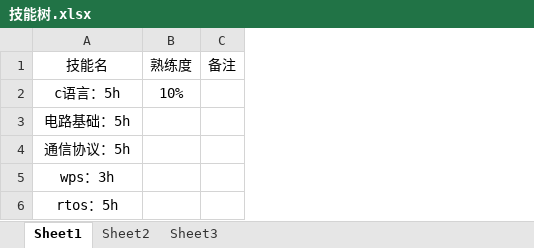
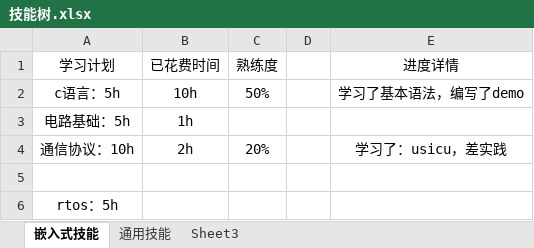
Before and after one commit to CODER-ZHM1997/EE-blogs, an Excel workbook: 技能树.xlsx, sheet 嵌入式技能, drawn as a sheet; values as stored, in another font and other column widths than the file's, no borders; conditional formats not drawn; removed rows and columns are numbered as before the commit, all else as after; the diff names each change by its address in the sheet, - before the commit and + after, or states it on an @@ line.

```diff
--- a/技能树.xlsx (sheet 嵌入式技能)
+++ b/技能树.xlsx (sheet 嵌入式技能)
-sheet tab: Sheet1
+sheet tab: 嵌入式技能
-sheet tab: Sheet2
+sheet tab: 通用技能
+column B (已花费时间), rows 2-3: 10h | 1h
-column C (备注), empty
+column D, empty
+column E (进度详情), row 2: 学习了基本语法，编写了demo
-A1: 技能名
+A1: 学习计划
-C2 (熟练度): 10%
+C2 (熟练度): 50%
-row 4: 通信协议：5h
+row 4: 通信协议：10h | 2h | 20% |  | 学习了：usicu，差实践
-A5 (学习计划): wps：3h
+A5 (学习计划): (empty)
```
Also changed, not shown: sheet 通用技能, 16 other files.
